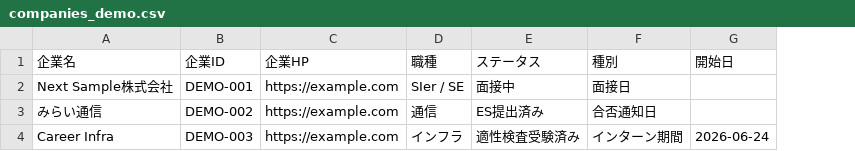
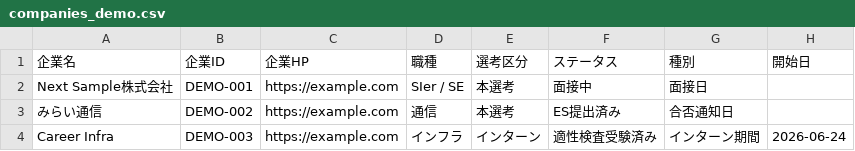
Before and after one commit to yukaouo/student-career-manager, a CSV file: companies_demo.csv, drawn as a sheet; only a part is shown; the diff names each change by its address in the sheet, - before the commit and + after, or states it on an @@ line.

```diff
--- a/companies_demo.csv
+++ b/companies_demo.csv
+column E (選考区分), rows 2-4: 本選考 | 本選考 | インターン
```
Also changed, not shown: 1 other file.
